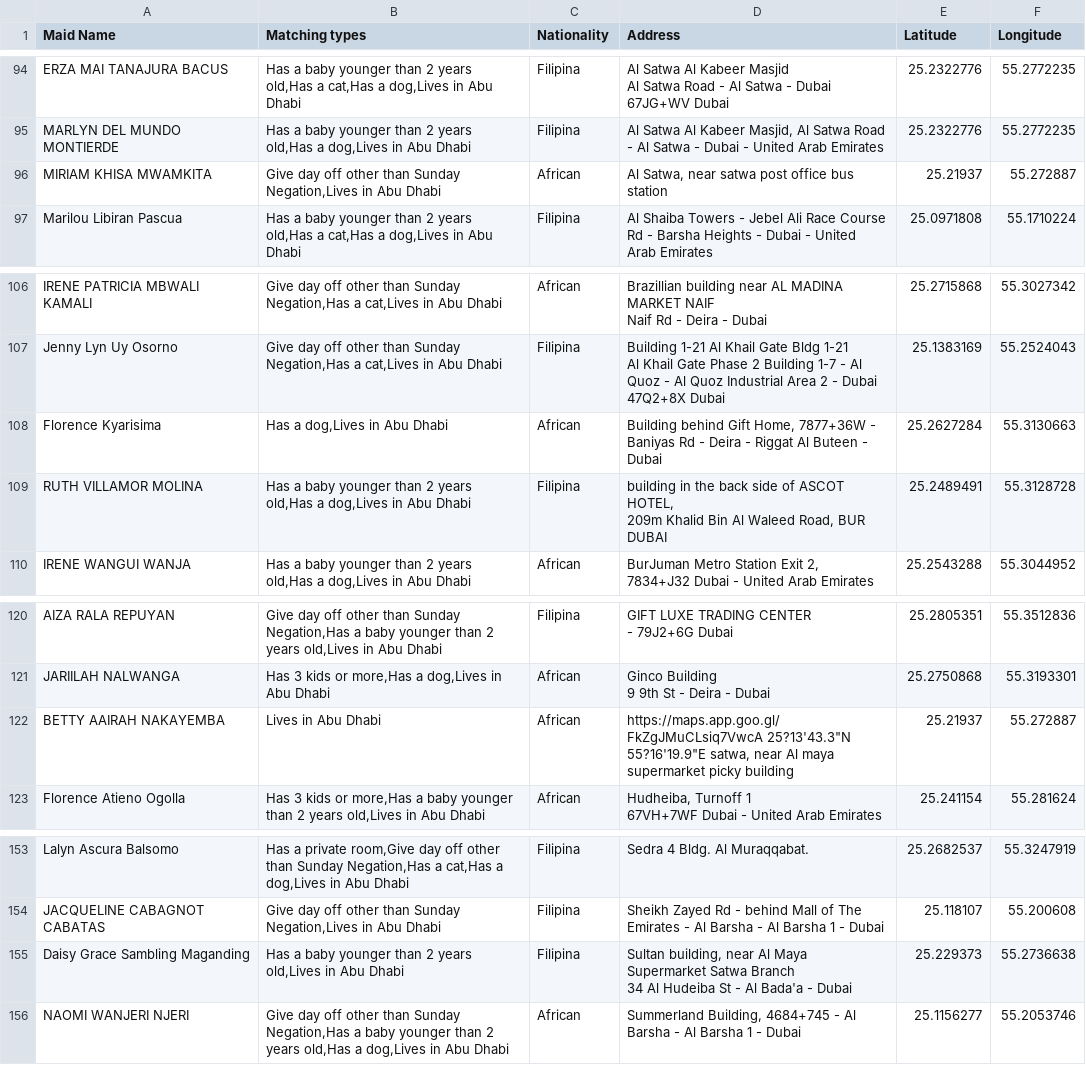
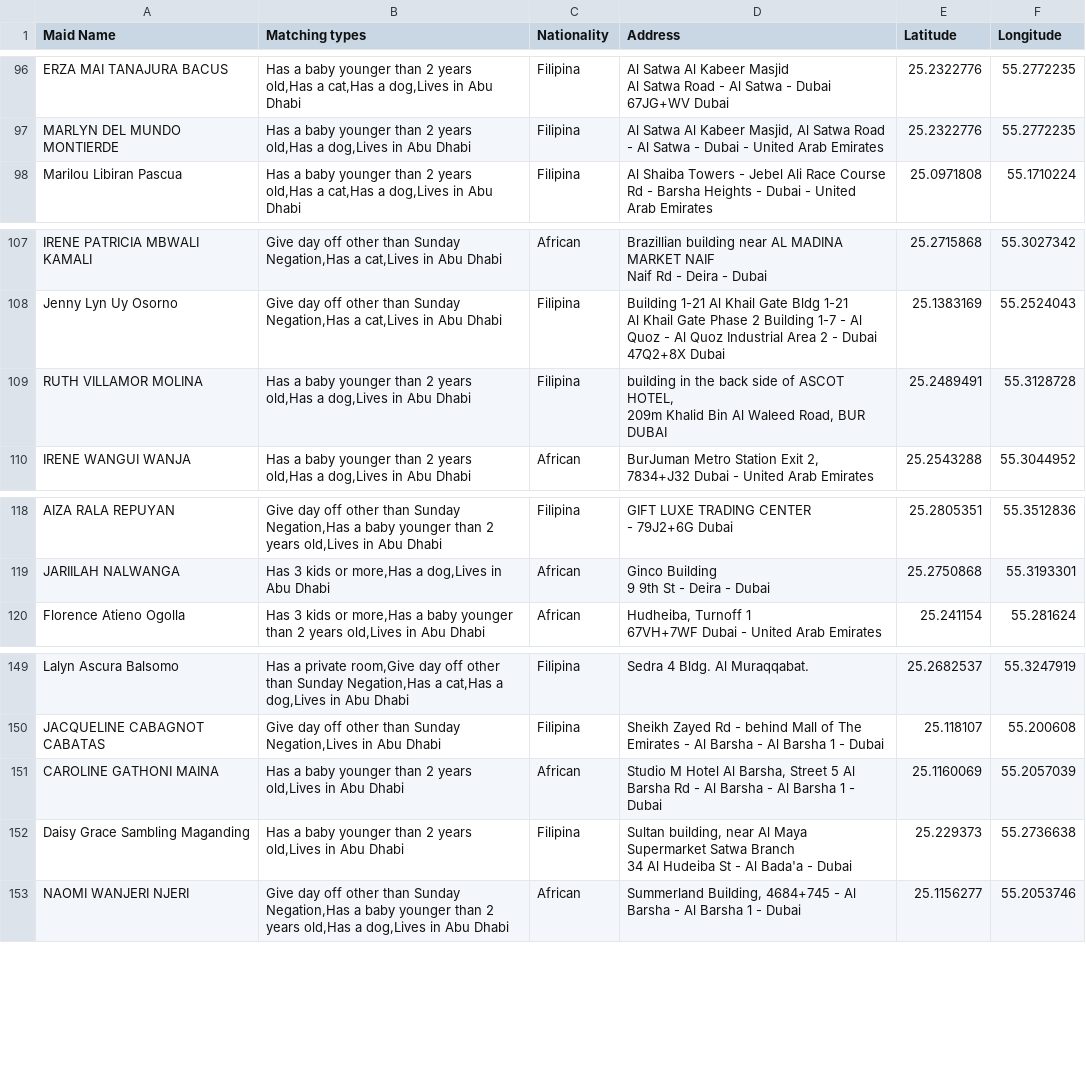
Before and after one commit to charbelchdid/map, a CSV file: Availablemaids.csv, drawn as a sheet; only a part is shown, gaps mark what is left out; the diff covers the shown part only.

Commit message:
Update Hired Live-out Maids Raw Data AVAILABLE CSV on 2025-07-04T09:05:10.154Z

```diff
--- a/Availablemaids.csv
+++ b/Availablemaids.csv
@@ -110,3 +110,2 @@ Al Satwa Road - Al Satwa - Dubai 67JG+WV Dubai",25.2322776,55.2772235
 MARLYN DEL MUNDO MONTIERDE,"Has a baby younger than 2 years old,Has a dog,Lives in Abu Dhabi",Filipina,"Al Satwa Al Kabeer Masjid, Al Satwa Road - Al Satwa - Dubai - United Arab Emirates",25.2322776,55.2772235
-MIRIAM KHISA MWAMKITA ,"Give day off other than Sunday Negation,Lives in Abu Dhabi",African,"Al Satwa, near satwa post office bus station",25.21937,55.272887
 Marilou Libiran Pascua,"Has a baby younger than 2 years old,Has a cat,Has a dog,Lives in Abu Dhabi",Filipina,Al Shaiba Towers - Jebel Ali Race Course Rd - Barsha Heights - Dubai - United Arab Emirates,25.0971808,55.1710224
@@ -126,3 +125,2 @@ Jenny Lyn Uy Osorno,"Give day off other than Sunday Negation,Has a cat,Lives in
 Al Khail Gate Phase 2 Building 1-7 - Al Quoz - Al Quoz Industrial Area 2 - Dubai 47Q2+8X Dubai",25.1383169,55.2524043
-Florence Kyarisima ,"Has a dog,Lives in Abu Dhabi",African,"Building behind Gift Home, 7877+36W - Baniyas Rd - Deira - Riggat Al Buteen - Dubai",25.2627284,55.3130663
 RUTH VILLAMOR MOLINA,"Has a baby younger than 2 years old,Has a dog,Lives in Abu Dhabi",Filipina,"building in the back side of ASCOT HOTEL,
@@ -147,3 +143,2 @@ JARIILAH NALWANGA,"Has 3 kids or more,Has a dog,Lives in Abu Dhabi",African,"Gin
  9 9th St - Deira - Dubai",25.2750868,55.3193301
-BETTY AAIRAH NAKAYEMBA,Lives in Abu Dhabi,African,"https://maps.app.goo.gl/FkZgJMuCLsiq7VwcA 25?13'43.3""N 55?16'19.9""E satwa, near Al maya supermarket picky building",25.21937,55.272887
 Florence Atieno Ogolla,"Has 3 kids or more,Has a baby younger than 2 years old,Lives in Abu Dhabi",African,"Hudheiba, Turnoff 1
@@ -191,2 +186,3 @@ Lalyn Ascura Balsomo,"Has a private room,Give day off other than Sunday Negation
 JACQUELINE CABAGNOT CABATAS,"Give day off other than Sunday Negation,Lives in Abu Dhabi",Filipina,Sheikh Zayed Rd - behind Mall of The Emirates - Al Barsha - Al Barsha 1 - Dubai,25.118107,55.200608
+CAROLINE GATHONI MAINA,"Has a baby younger than 2 years old,Lives in Abu Dhabi",African,"Studio M Hotel Al Barsha, Street 5 Al Barsha Rd - Al Barsha - Al Barsha 1 - Dubai",25.1160069,55.2057039
 Daisy Grace Sambling Maganding,"Has a baby younger than 2 years old,Lives in Abu Dhabi",Filipina,"Sultan building, near Al Maya Supermarket Satwa Branch
```
Also changed, not shown: 11 added rows and 12 removed rows elsewhere in this file.
